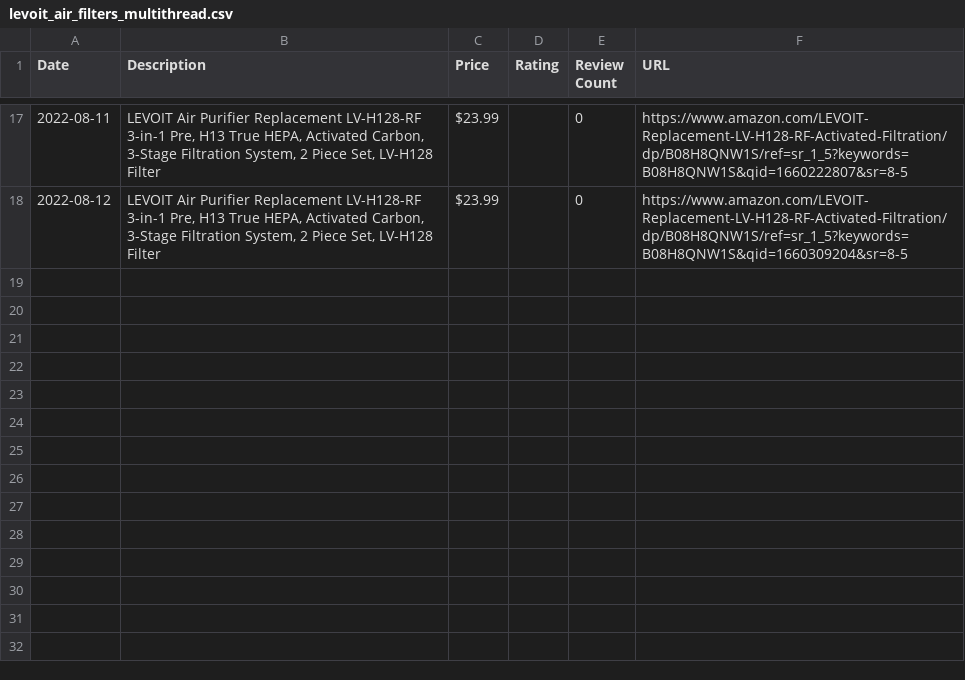
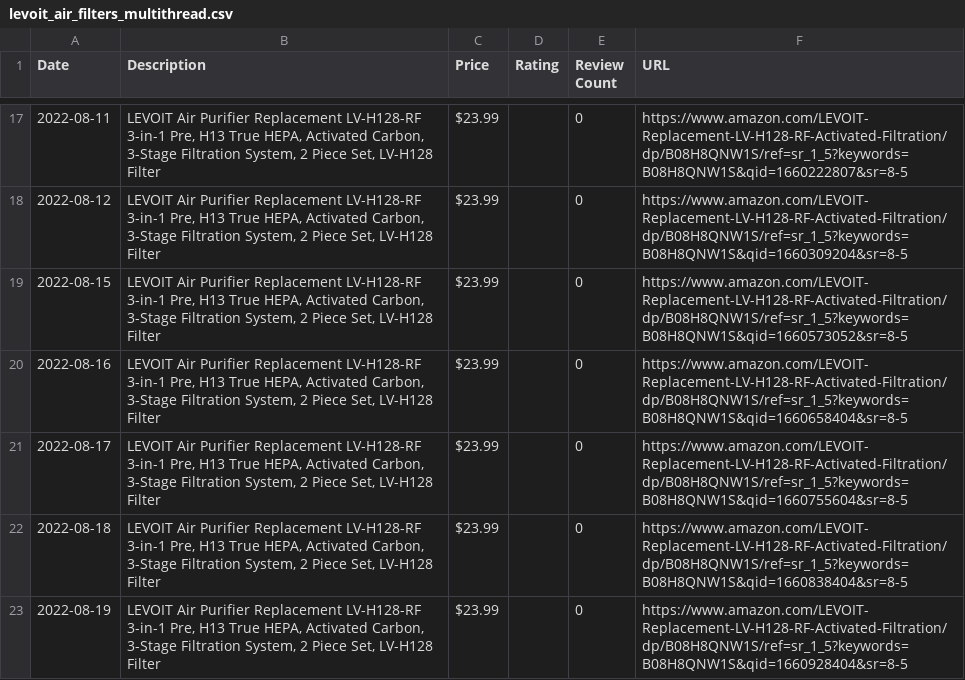
Before and after one commit to centuryhopper/AmazonPriceTrackerTool, a CSV file: CSVFiles/levoit_air_filters_multithread.csv, drawn as a sheet; only a part is shown, gaps mark what is left out.

```diff
--- a/CSVFiles/levoit_air_filters_multithread.csv
+++ b/CSVFiles/levoit_air_filters_multithread.csv
@@ -18 +18,6 @@ Date,Description,Price,Rating,Review Count,URL
 2022-08-12,"LEVOIT Air Purifier Replacement LV-H128-RF 3-in-1 Pre, H13 True HEPA, Activated Carbon, 3-Stage Filtration System, 2 Piece Set, LV-H128 Filter",$23.99,,0,https://www.amazon.com/LEVOIT-Replacement-LV-H128-RF-Activated-Filtration/dp/B08H8QNW1S/ref=sr_1_5?keywords=B08H8QNW1S&qid=1660309204&sr=8-5
+2022-08-15,"LEVOIT Air Purifier Replacement LV-H128-RF 3-in-1 Pre, H13 True HEPA, Activated Carbon, 3-Stage Filtration System, 2 Piece Set, LV-H128 Filter",$23.99,,0,https://www.amazon.com/LEVOIT-Replacement-LV-H128-RF-Activated-Filtration/dp/B08H8QNW1S/ref=sr_1_5?keywords=B08H8QNW1S&qid=1660573052&sr=8-5
+2022-08-16,"LEVOIT Air Purifier Replacement LV-H128-RF 3-in-1 Pre, H13 True HEPA, Activated Carbon, 3-Stage Filtration System, 2 Piece Set, LV-H128 Filter",$23.99,,0,https://www.amazon.com/LEVOIT-Replacement-LV-H128-RF-Activated-Filtration/dp/B08H8QNW1S/ref=sr_1_5?keywords=B08H8QNW1S&qid=1660658404&sr=8-5
+2022-08-17,"LEVOIT Air Purifier Replacement LV-H128-RF 3-in-1 Pre, H13 True HEPA, Activated Carbon, 3-Stage Filtration System, 2 Piece Set, LV-H128 Filter",$23.99,,0,https://www.amazon.com/LEVOIT-Replacement-LV-H128-RF-Activated-Filtration/dp/B08H8QNW1S/ref=sr_1_5?keywords=B08H8QNW1S&qid=1660755604&sr=8-5
+2022-08-18,"LEVOIT Air Purifier Replacement LV-H128-RF 3-in-1 Pre, H13 True HEPA, Activated Carbon, 3-Stage Filtration System, 2 Piece Set, LV-H128 Filter",$23.99,,0,https://www.amazon.com/LEVOIT-Replacement-LV-H128-RF-Activated-Filtration/dp/B08H8QNW1S/ref=sr_1_5?keywords=B08H8QNW1S&qid=1660838404&sr=8-5
+2022-08-19,"LEVOIT Air Purifier Replacement LV-H128-RF 3-in-1 Pre, H13 True HEPA, Activated Carbon, 3-Stage Filtration System, 2 Piece Set, LV-H128 Filter",$23.99,,0,https://www.amazon.com/LEVOIT-Replacement-LV-H128-RF-Activated-Filtration/dp/B08H8QNW1S/ref=sr_1_5?keywords=B08H8QNW1S&qid=1660928404&sr=8-5
```
Also changed, not shown: CSVFiles/qnap_network_drive_multithread.csv, CSVFiles/samsung_980_pro_1tb_nvme_ssd_multithread.csv, 1 other file.
